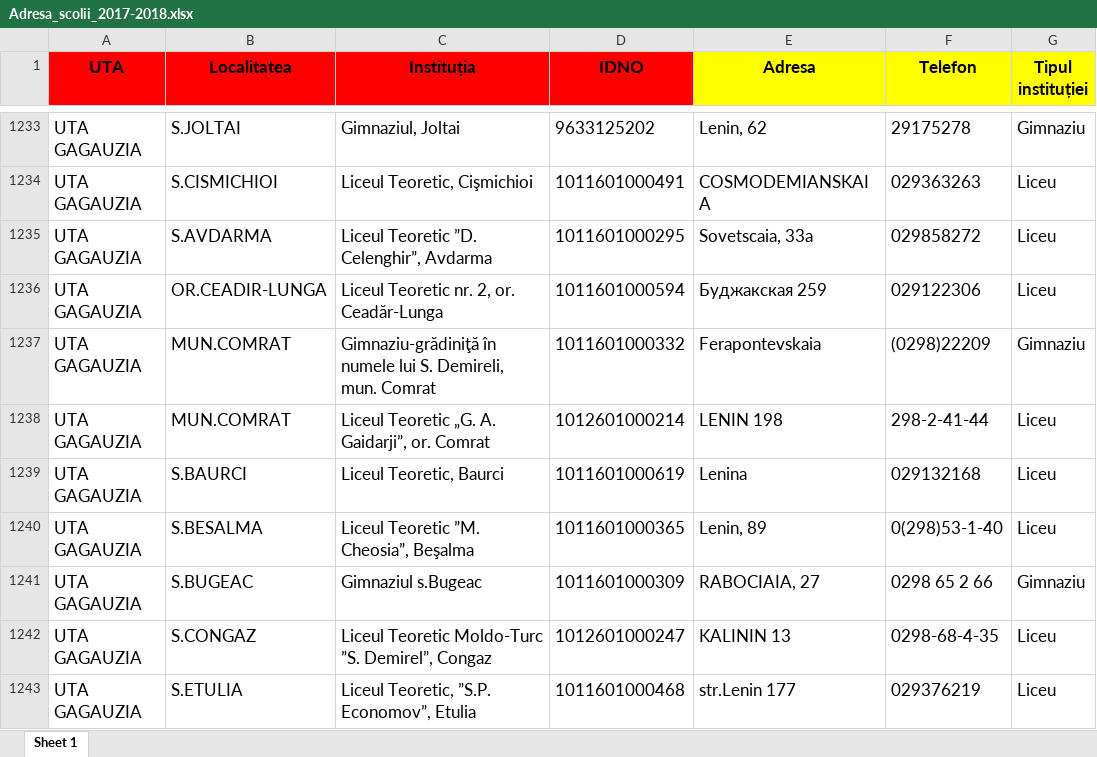
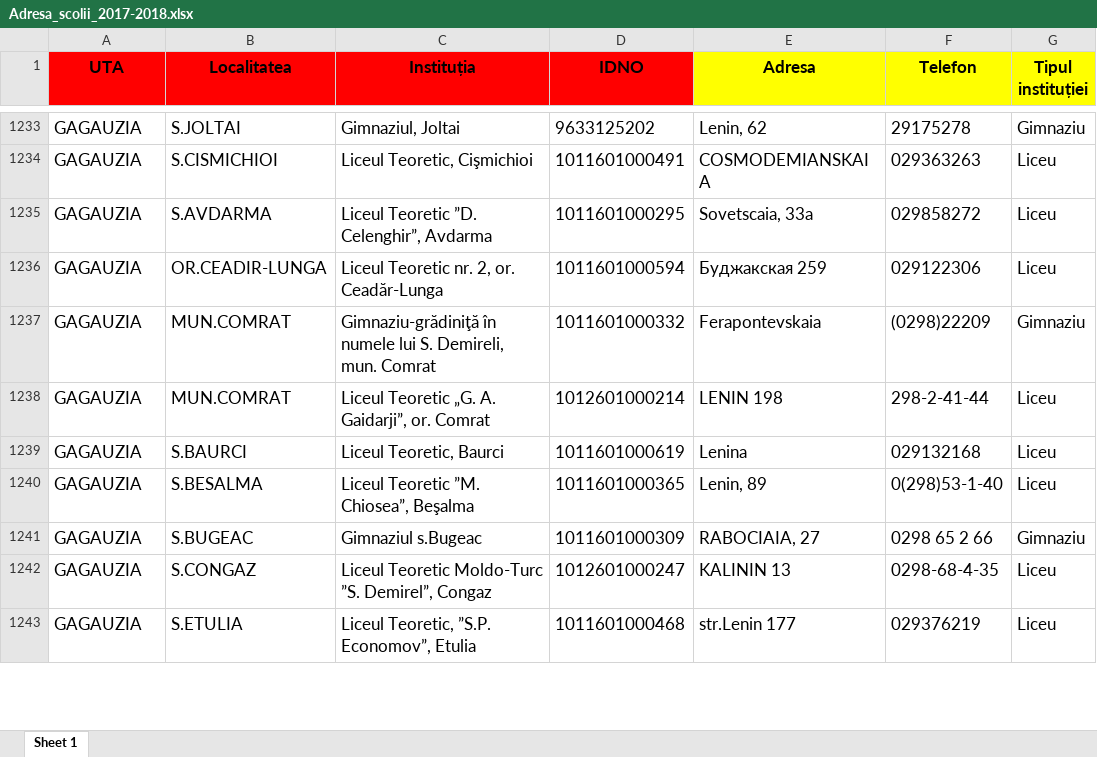
Before and after one commit to serejajar/parse-excel, an Excel workbook: excels/Adresa_scolii_2017-2018.xlsx, sheet Sheet 1, drawn as a sheet; only a part is shown, gaps mark what is left out; values as stored, in another font and other column widths than the file's, no borders; the diff covers the shown part only; the diff names each change by its address in the sheet, - before the commit and + after, or states it on an @@ line.

```diff
--- a/excels/Adresa_scolii_2017-2018.xlsx (sheet Sheet 1)
+++ b/excels/Adresa_scolii_2017-2018.xlsx (sheet Sheet 1)
-A1233:A1243 (UTA): UTA GAGAUZIA
+A1233:A1243 (UTA): GAGAUZIA
-C1240 (Instituția): Liceul Teoretic ”M. Cheosia”, Beşalma
+C1240 (Instituția): Liceul Teoretic ”M. Chiosea”, Beşalma
```
Also changed, not shown: 48 edited cells elsewhere in this sheet.
